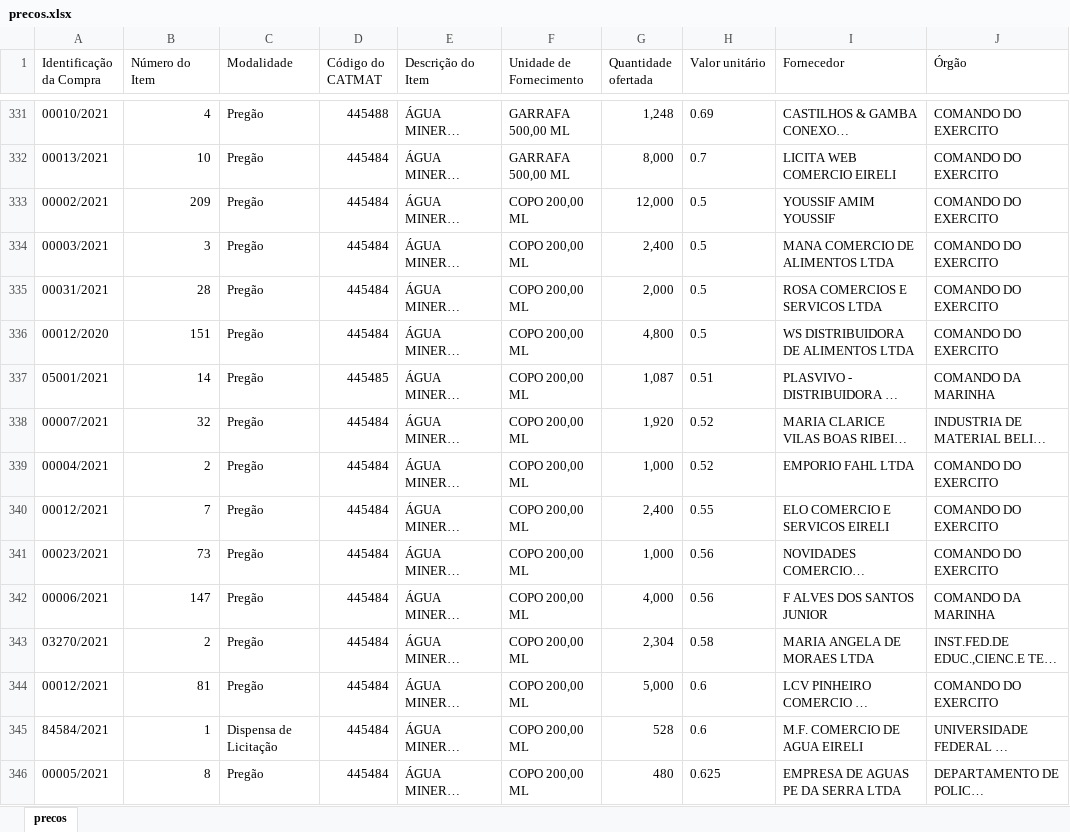
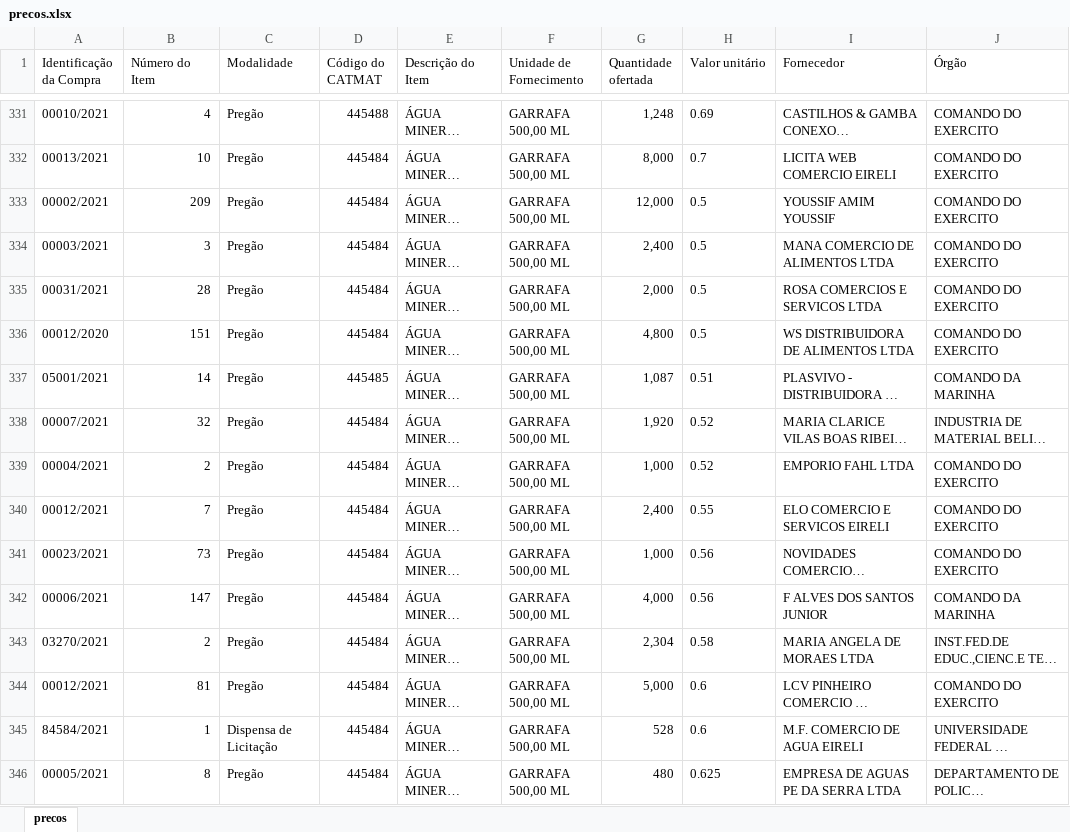
Before and after one commit to amandaabp/LDA_paineldeprecos, an Excel workbook: dados/precos.xlsx, sheet precos, drawn as a sheet; only a part is shown, gaps mark what is left out; long unchanged cells end in …; values as stored, in another font and other column widths than the file's, no borders; the diff covers the shown part only; the diff names each change by its address in the sheet, - before the commit and + after, or states it on an @@ line.

```diff
--- a/dados/precos.xlsx (sheet precos)
+++ b/dados/precos.xlsx (sheet precos)
-F333:F346 (Unidade de Fornecimento): COPO 200,00 ML
+F333:F346 (Unidade de Fornecimento): GARRAFA 500,00 ML
```
Also changed, not shown: 97 edited cells elsewhere in this sheet, dados/dados_precos.xlsx, 2 other files.
